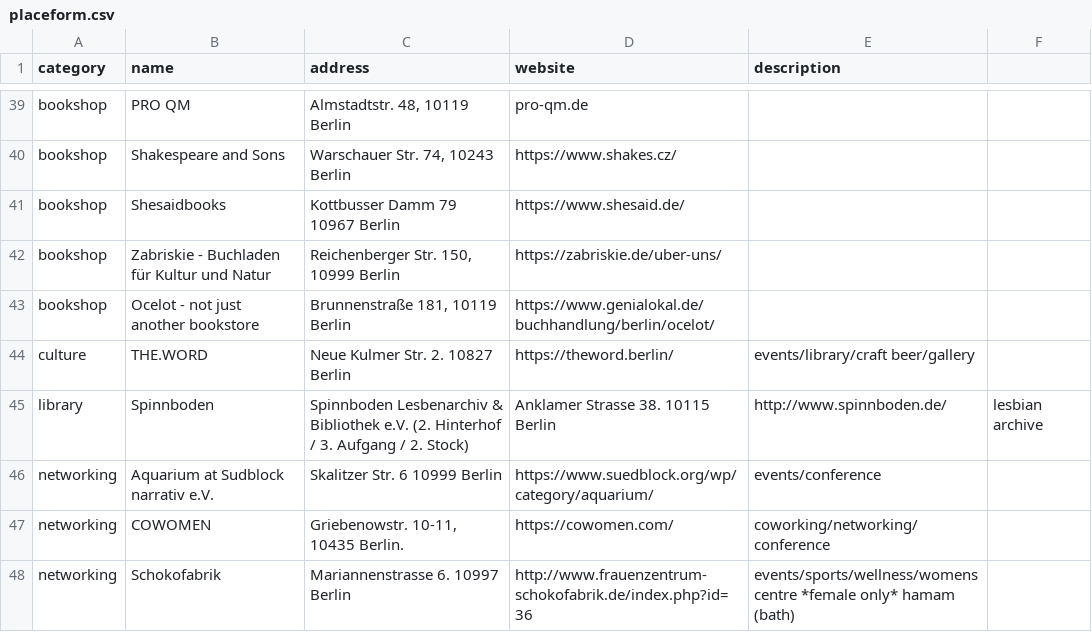
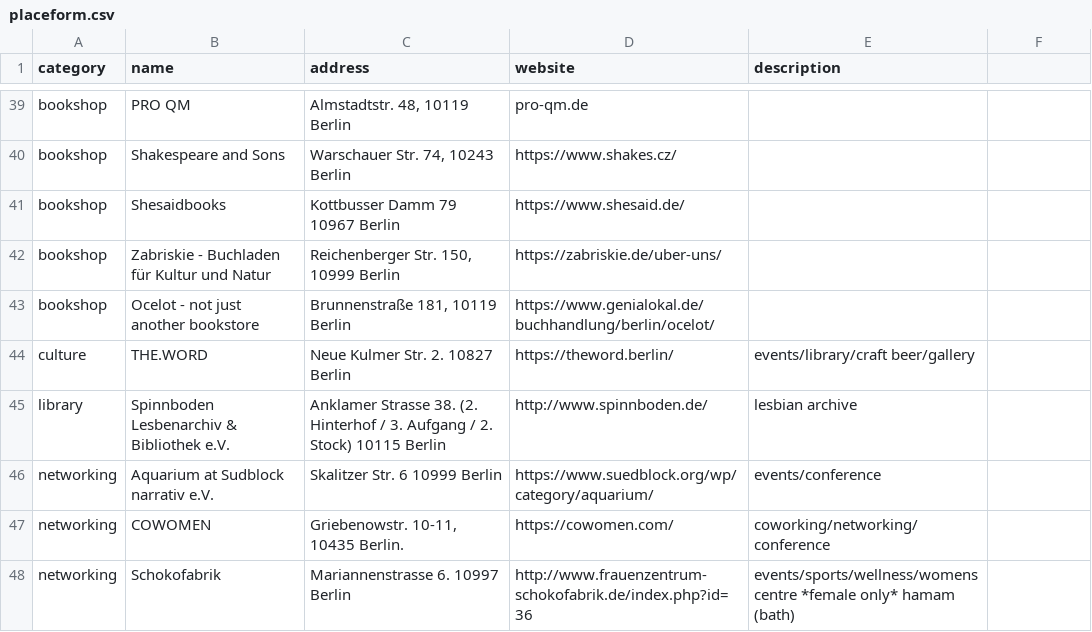
Before and after one commit to jeonghihi/commaneverends.github.io, a CSV file: table_place/data/placeform.csv, drawn as a sheet; only a part is shown, gaps mark what is left out; removed rows and columns are numbered as before the commit, all else as after; the diff names each change by its address in the sheet, - before the commit and + after, or states it on an @@ line.

Commit message:
Update placeform.csv

```diff
--- a/table_place/data/placeform.csv
+++ b/table_place/data/placeform.csv
-row 45: library | Spinnboden | Spinnboden Lesbenarchiv & Bibliothek e.V. (2. Hinterhof / 3. Aufgang / 2. Stock) | Anklamer Strasse 38. 10115 Berlin | http://www.spinnboden.de/ | lesbian archive
+row 45: library | Spinnboden Lesbenarchiv & Bibliothek e.V. | Anklamer Strasse 38. (2. Hinterhof / 3. Aufgang / 2. Stock) 10115 Berlin | http://www.spinnboden.de/ | lesbian archive
```
